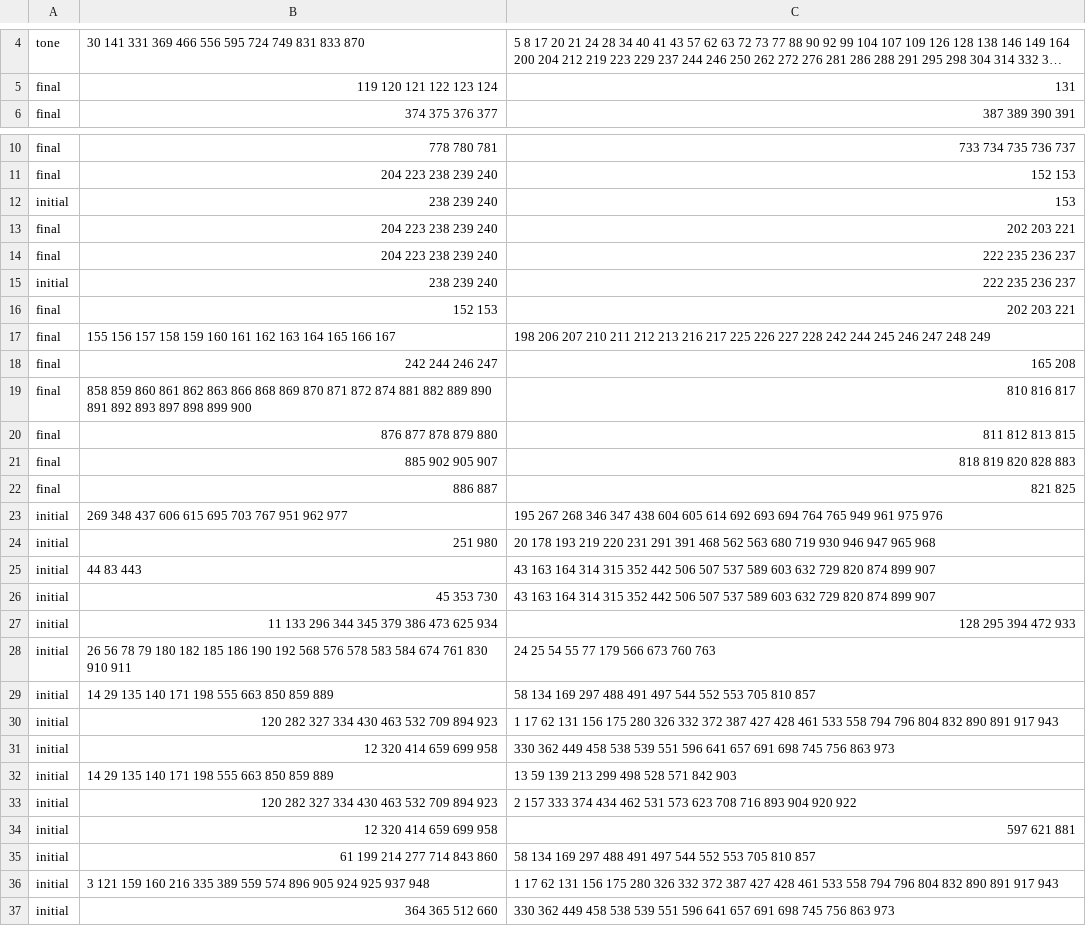
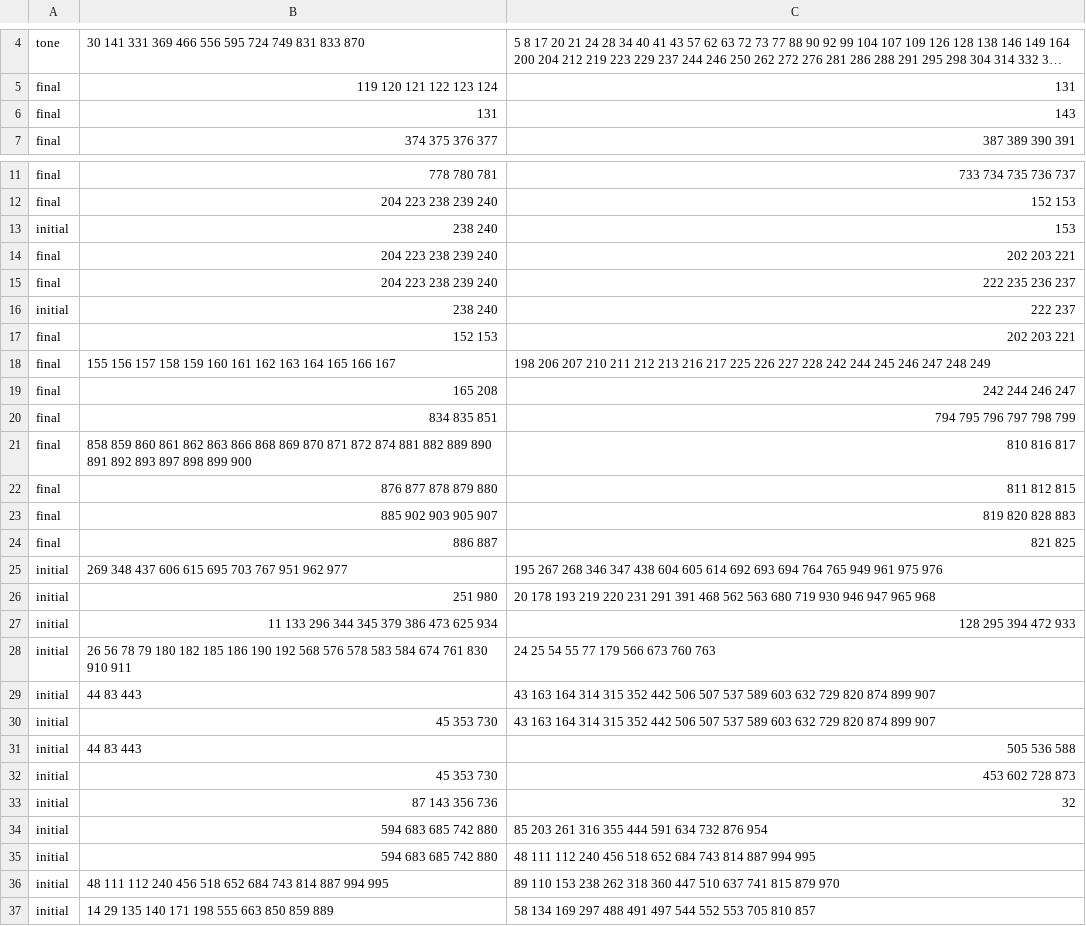
Before and after one commit to lernanto/sincomp, a CSV file: data/mandarin.csv, drawn as a sheet; only a part is shown, gaps mark what is left out; the shorter side is filled out with more unchanged rows; long unchanged cells end in …; addresses are those after the commit; the diff covers the shown part only; the diff names each change by its address in the sheet, - before the commit and + after, or states it on an @@ line.

```diff
--- a/data/mandarin.csv
+++ b/data/mandarin.csv
+row 6: final | 131 | 143
-B13: 238 239 240
+B13: 238 240
-B16: 238 239 240
+B16: 238 240
-C16: 222 235 236 237
+C16: 222 237
-B19: 242 244 246 247
+B19: 165 208
-C19: 165 208
+C19: 242 244 246 247
+row 20: final | 834 835 851 | 794 795 796 797 798 799
-C22: 811 812 813 815
+C22: 811 812 815
-B23: 885 902 905 907
+B23: 885 902 903 905 907
-C23: 818 819 820 828 883
+C23: 819 820 828 883
+row 27: initial | 11 133 296 344 345 379 386 473 625 934 | 128 295 394 472 933
+row 28: initial | 26 56 78 79 180 182 185 186 190 192 568 576 578 583 584 674 761 830 910 911 | 24 25 54 55 77 179 566 673 760 763
@@ row 48 moved to row 31: initial @@
@@ row 49 moved to row 32: initial @@
+row 33: initial | 87 143 356 736 | 32
+row 34: initial | 594 683 685 742 880 | 85 203 261 316 355 444 591 634 732 876 954
-B35: 11 133 296 344 345 379 386 473 625 934
+B35: 594 683 685 742 880
-C35: 128 295 394 472 933
+C35: 48 111 112 240 456 518 652 684 743 814 887 994 995
-B36: 26 56 78 79 180 182 185 186 190 192 568 576 578 583 584 674 761 830 910 911
+B36: 48 111 112 240 456 518 652 684 743 814 887 994 995
-C36: 24 25 54 55 77 179 566 673 760 763
+C36: 89 110 153 238 262 318 360 447 510 637 741 815 879 970
```
Also changed, not shown: 31 added rows, 1 removed row and 10 edited cells elsewhere in this file.
